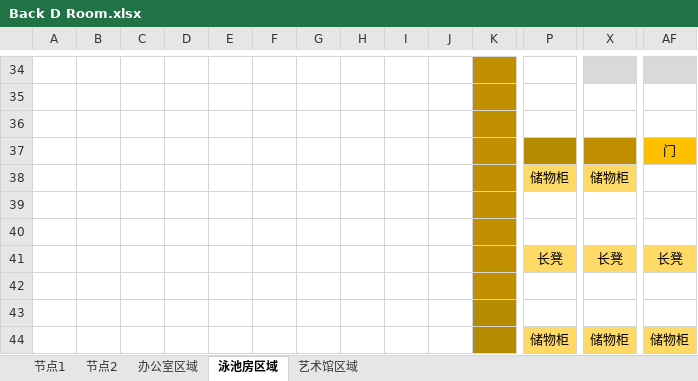
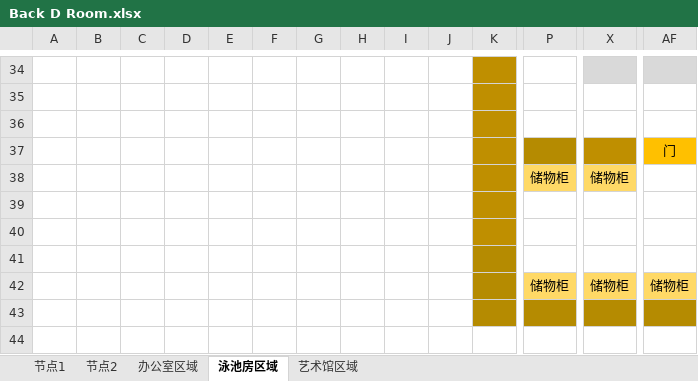
Before and after one commit to Yumihoshi/MakeYourChoice, an Excel workbook: docs/Back D Room.xlsx, sheet 泳池房区域, drawn as a sheet; only a part is shown, gaps mark what is left out; the shorter side is filled out with more unchanged rows; values as stored, in another font and other column widths than the file's, no borders; rows hold the shown columns only; the diff names each change by its address in the sheet, - before the commit and + after, or states it on an @@ line.

```diff
--- a/docs/Back D Room.xlsx (sheet 泳池房区域)
+++ b/docs/Back D Room.xlsx (sheet 泳池房区域)
-row 41:  |  |  |  |  |  |  |  |  |  |  | 长凳 | 长凳 | 长凳
-row 42: (empty)
```
Also changed, not shown: 6 other files.
